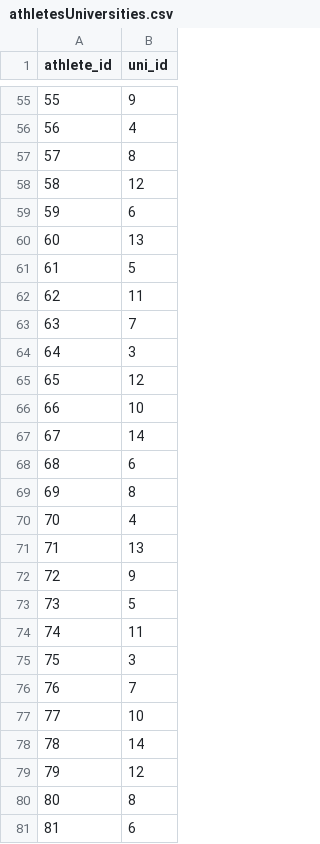
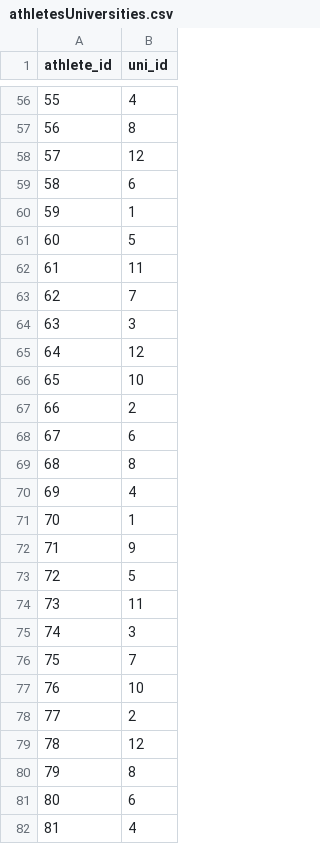
Before and after one commit to hkwon4/OlymPick, a CSV file: application/csvFiles/athletesUniversities.csv, drawn as a sheet; only a part is shown, gaps mark what is left out; the diff covers the shown part only.

```diff
--- a/application/csvFiles/athletesUniversities.csv
+++ b/application/csvFiles/athletesUniversities.csv
@@ -55,27 +56,27 @@ athlete_id,uni_id
-55,9
-56,4
-57,8
-58,12
-59,6
-60,13
-61,5
-62,11
-63,7
-64,3
-65,12
-66,10
-67,14
-68,6
-69,8
-70,4
-71,13
-72,9
-73,5
-74,11
-75,3
-76,7
-77,10
-78,14
-79,12
-80,8
-81,6
+55,4
+56,8
+57,12
+58,6
+59,1
+60,5
+61,11
+62,7
+63,3
+64,12
+65,10
+66,2
+67,6
+68,8
+69,4
+70,1
+71,9
+72,5
+73,11
+74,3
+75,7
+76,10
+77,2
+78,12
+79,8
+80,6
+81,4
```
Also changed, not shown: 1 added row, 1 removed row and 66 edited cells elsewhere in this file, application/csvFiles/athleteSports.csv.
